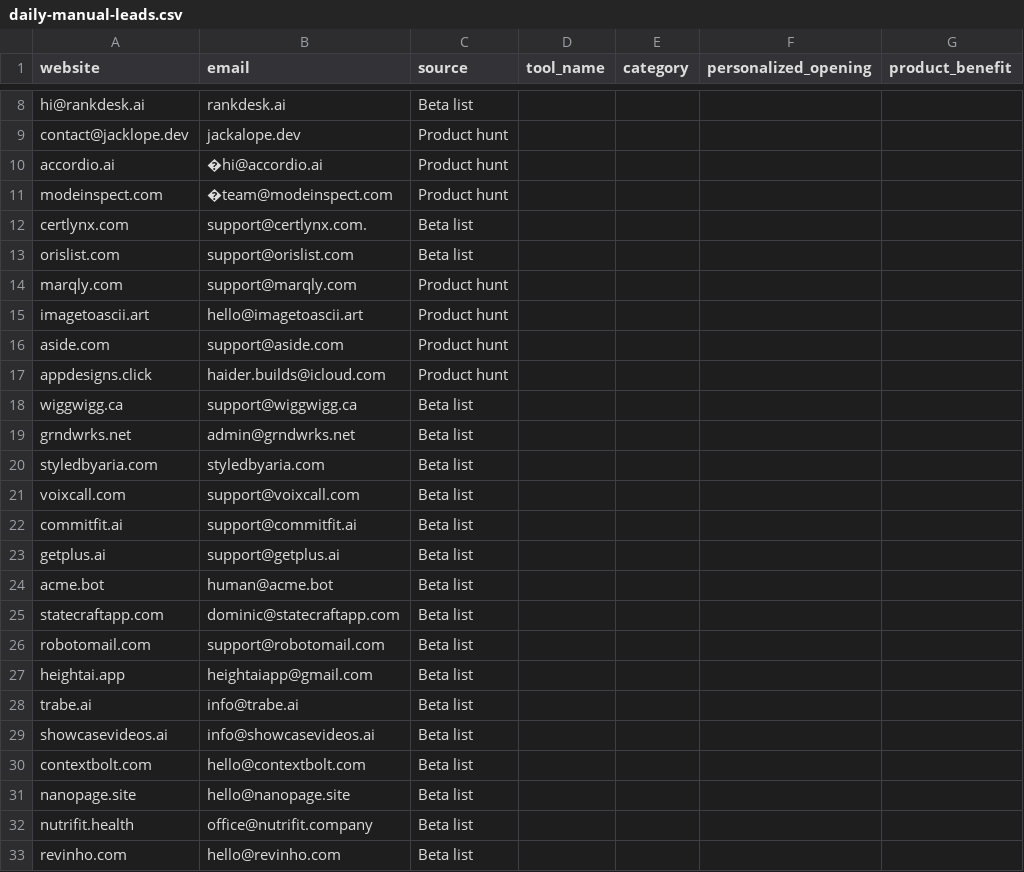
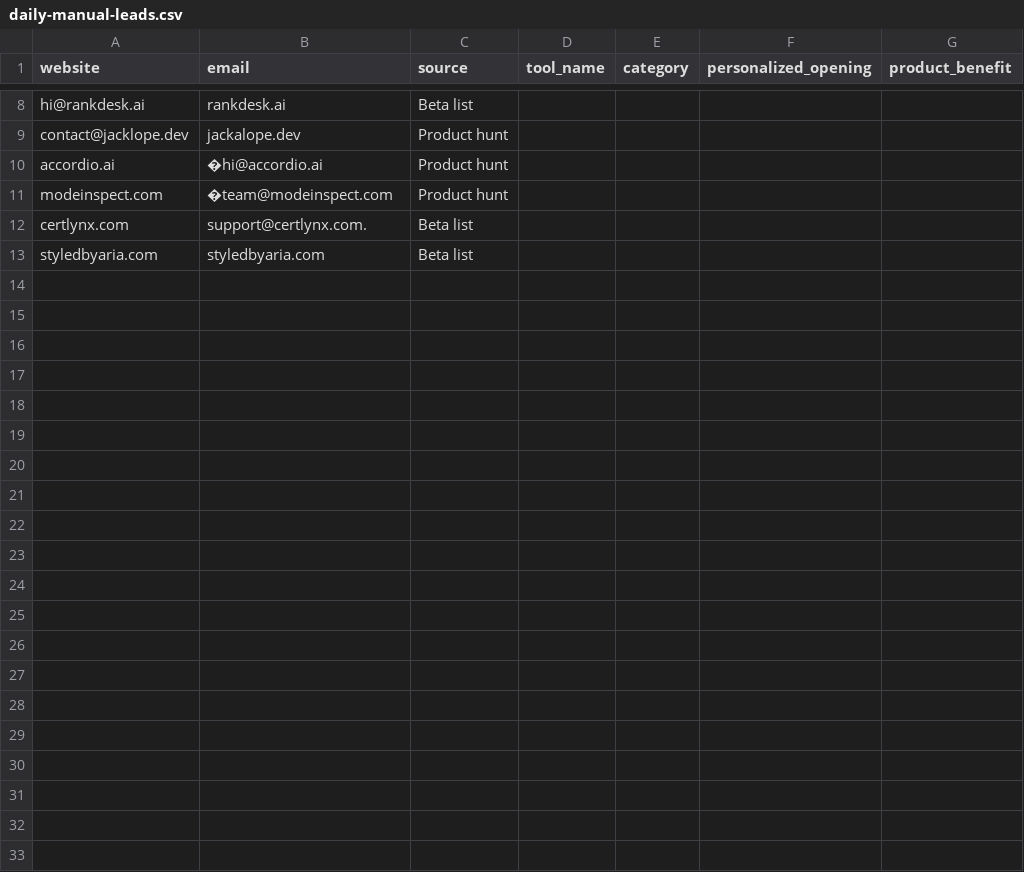
Before and after one commit to Elementexperts/aibeat, a CSV file: data/outreach/daily-manual-leads.csv, drawn as a sheet; only a part is shown, gaps mark what is left out; rows hold the shown columns only; the diff names each change by its address in the sheet, - before the commit and + after, or states it on an @@ line.

```diff
--- a/data/outreach/daily-manual-leads.csv
+++ b/data/outreach/daily-manual-leads.csv
-row 13: orislist.com | support@orislist.com | Beta list
-row 14: marqly.com | support@marqly.com | Product hunt
-row 15: imagetoascii.art | hello@imagetoascii.art | Product hunt
-row 16: aside.com | support@aside.com | Product hunt
-row 17: appdesigns.click | haider.builds@icloud.com | Product hunt
-row 18: wiggwigg.ca | support@wiggwigg.ca | Beta list
-row 19: grndwrks.net | admin@grndwrks.net | Beta list
-row 21: voixcall.com | support@voixcall.com | Beta list
-row 22: commitfit.ai | support@commitfit.ai | Beta list
-row 23: getplus.ai | support@getplus.ai | Beta list
-row 24: acme.bot | human@acme.bot | Beta list
-row 25: statecraftapp.com | dominic@statecraftapp.com | Beta list
-row 26: robotomail.com | support@robotomail.com | Beta list
-row 27: heightai.app | heightaiapp@gmail.com | Beta list
-row 28: trabe.ai | info@trabe.ai | Beta list
-row 29: showcasevideos.ai | info@showcasevideos.ai | Beta list
-row 30: contextbolt.com | hello@contextbolt.com | Beta list
-row 31: nanopage.site | hello@nanopage.site | Beta list
-row 32: nutrifit.health | office@nutrifit.company | Beta list
-row 33: revinho.com | hello@revinho.com | Beta list
```
Also changed, not shown: 1 other file.
